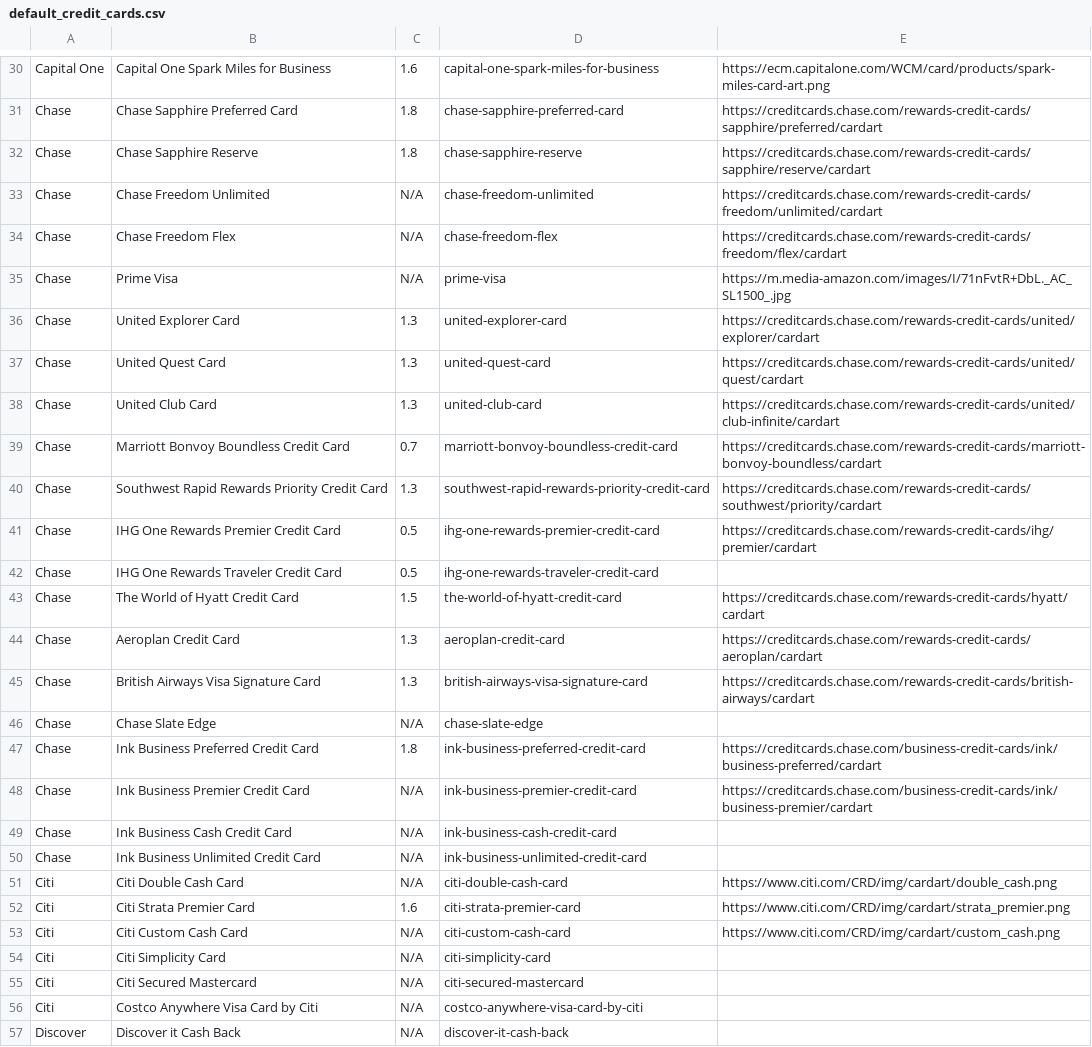
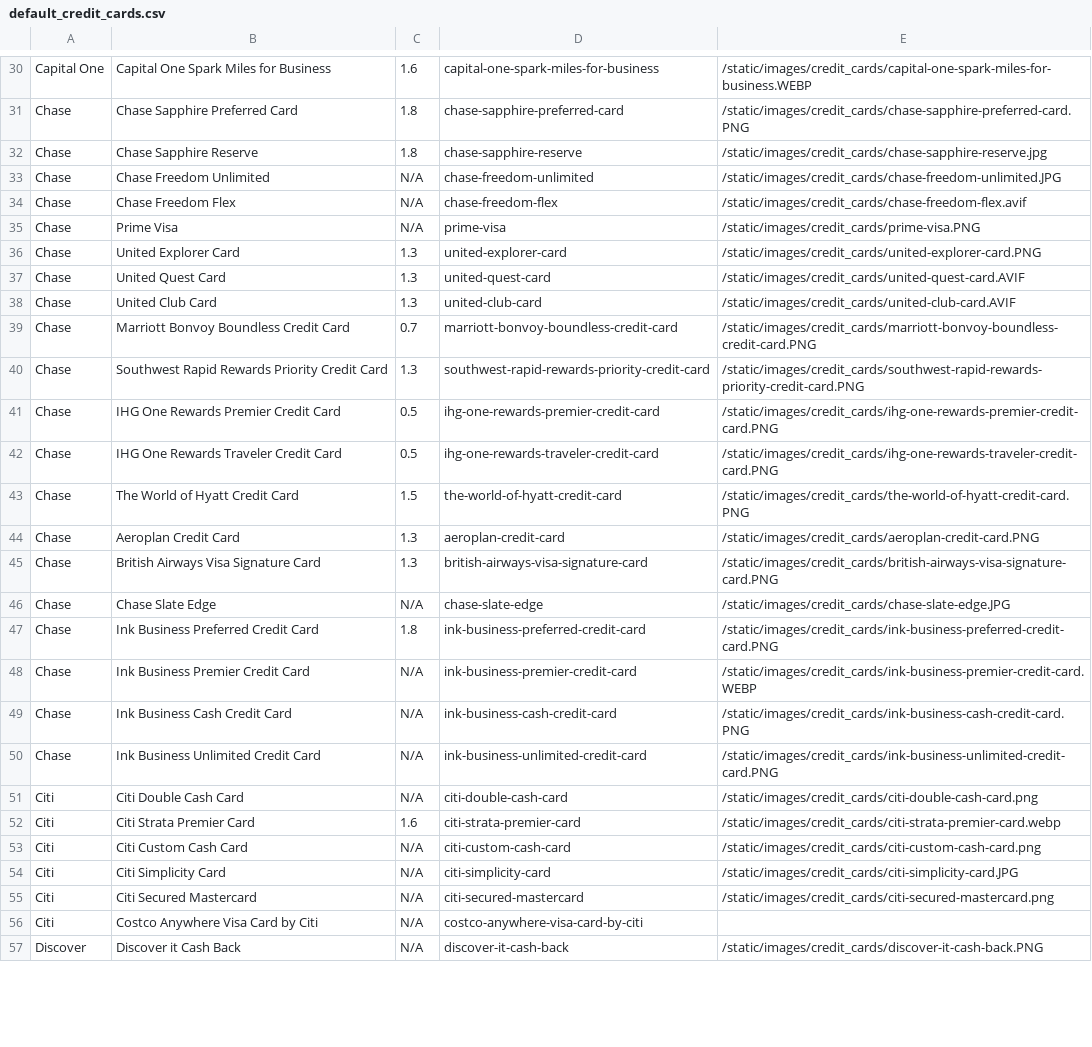
Before and after one commit to colinjianingxie/walletfreak, a CSV file: walletfreak/default_credit_cards.csv, drawn as a sheet; only a part is shown, gaps mark what is left out; the diff covers the shown part only; the diff names each change by its address in the sheet, - before the commit and + after, or states it on an @@ line.

```diff
--- a/walletfreak/default_credit_cards.csv
+++ b/walletfreak/default_credit_cards.csv
-E30: https://ecm.capitalone.com/WCM/card/products/spark-miles-card-art.png
+E30: /static/images/credit_cards/capital-one-spark-miles-for-business.WEBP
-E31: https://creditcards.chase.com/rewards-credit-cards/sapphire/preferred/cardart
+E31: /static/images/credit_cards/chase-sapphire-preferred-card.PNG
-E32: https://creditcards.chase.com/rewards-credit-cards/sapphire/reserve/cardart
+E32: /static/images/credit_cards/chase-sapphire-reserve.jpg
-E33: https://creditcards.chase.com/rewards-credit-cards/freedom/unlimited/cardart
+E33: /static/images/credit_cards/chase-freedom-unlimited.JPG
-E34: https://creditcards.chase.com/rewards-credit-cards/freedom/flex/cardart
+E34: /static/images/credit_cards/chase-freedom-flex.avif
-E35: https://m.media-amazon.com/images/I/71nFvtR+DbL._AC_SL1500_.jpg
+E35: /static/images/credit_cards/prime-visa.PNG
-E36: https://creditcards.chase.com/rewards-credit-cards/united/explorer/cardart
+E36: /static/images/credit_cards/united-explorer-card.PNG
-E37: https://creditcards.chase.com/rewards-credit-cards/united/quest/cardart
+E37: /static/images/credit_cards/united-quest-card.AVIF
-E38: https://creditcards.chase.com/rewards-credit-cards/united/club-infinite/cardart
+E38: /static/images/credit_cards/united-club-card.AVIF
-E39: https://creditcards.chase.com/rewards-credit-cards/marriott-bonvoy-boundless/cardart
+E39: /static/images/credit_cards/marriott-bonvoy-boundless-credit-card.PNG
-E40: https://creditcards.chase.com/rewards-credit-cards/southwest/priority/cardart
+E40: /static/images/credit_cards/southwest-rapid-rewards-priority-credit-card.PNG
-E41: https://creditcards.chase.com/rewards-credit-cards/ihg/premier/cardart
+E41: /static/images/credit_cards/ihg-one-rewards-premier-credit-card.PNG
-E42: (empty)
+E42: /static/images/credit_cards/ihg-one-rewards-traveler-credit-card.PNG
-E43: https://creditcards.chase.com/rewards-credit-cards/hyatt/cardart
+E43: /static/images/credit_cards/the-world-of-hyatt-credit-card.PNG
-E44: https://creditcards.chase.com/rewards-credit-cards/aeroplan/cardart
+E44: /static/images/credit_cards/aeroplan-credit-card.PNG
-E45: https://creditcards.chase.com/rewards-credit-cards/british-airways/cardart
+E45: /static/images/credit_cards/british-airways-visa-signature-card.PNG
-E46: (empty)
+E46: /static/images/credit_cards/chase-slate-edge.JPG
-E47: https://creditcards.chase.com/business-credit-cards/ink/business-preferred/cardart
+E47: /static/images/credit_cards/ink-business-preferred-credit-card.PNG
-E48: https://creditcards.chase.com/business-credit-cards/ink/business-premier/cardart
+E48: /static/images/credit_cards/ink-business-premier-credit-card.WEBP
-E49: (empty)
+E49: /static/images/credit_cards/ink-business-cash-credit-card.PNG
-E50: (empty)
+E50: /static/images/credit_cards/ink-business-unlimited-credit-card.PNG
-E51: https://www.citi.com/CRD/img/cardart/double_cash.png
+E51: /static/images/credit_cards/citi-double-cash-card.png
-E52: https://www.citi.com/CRD/img/cardart/strata_premier.png
+E52: /static/images/credit_cards/citi-strata-premier-card.webp
-E53: https://www.citi.com/CRD/img/cardart/custom_cash.png
+E53: /static/images/credit_cards/citi-custom-cash-card.png
-E54: (empty)
+E54: /static/images/credit_cards/citi-simplicity-card.JPG
-E55: (empty)
+E55: /static/images/credit_cards/citi-secured-mastercard.png
-E57: (empty)
+E57: /static/images/credit_cards/discover-it-cash-back.PNG
```
Also changed, not shown: 60 edited cells elsewhere in this file, 9 other files.
